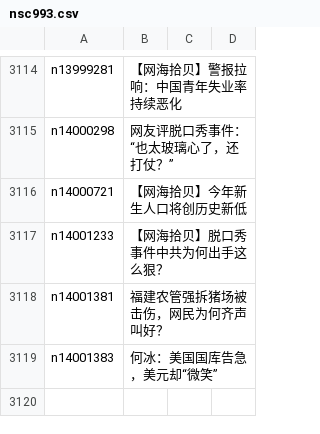
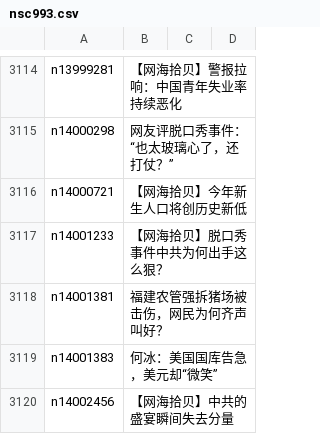
Before and after one commit to epic-marker/epoch-comment, a CSV file: indexes/nsc993.csv, drawn as a sheet; only a part is shown, gaps mark what is left out.

```diff
--- a/indexes/nsc993.csv
+++ b/indexes/nsc993.csv
@@ -3119 +3119,2 @@ n14001381,福建农管强拆猪场被击伤，网民为何齐声叫好？
 n14001383,何冰：美国国库告急，美元却“微笑”
+n14002456,【网海拾贝】中共的盛宴瞬间失去分量
```
Also changed, not shown: indexes/nsc1025.csv, 22 other files.
